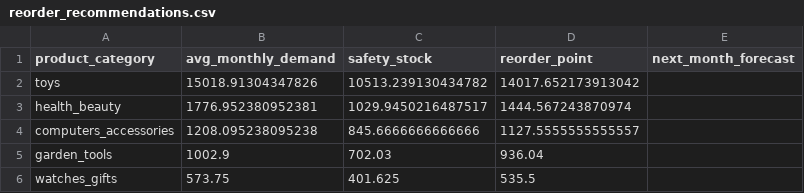
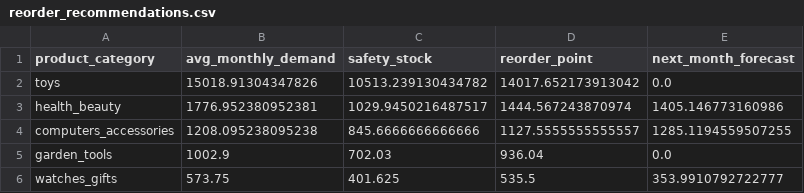
Before and after one commit to nhnhien/supply-chain-analytics, a CSV file: backend/output/reorder_recommendations.csv, drawn as a sheet.

```diff
--- a/backend/output/reorder_recommendations.csv
+++ b/backend/output/reorder_recommendations.csv
@@ -1,6 +1,6 @@
 product_category,avg_monthly_demand,safety_stock,reorder_point,next_month_forecast
-toys,15018.91304347826,10513.239130434782,14017.652173913042,
-health_beauty,1776.952380952381,1029.9450216487517,1444.567243870974,
-computers_accessories,1208.095238095238,845.6666666666666,1127.5555555555557,
-garden_tools,1002.9,702.03,936.04,
-watches_gifts,573.75,401.625,535.5,
+toys,15018.91304347826,10513.239130434782,14017.652173913042,0.0
+health_beauty,1776.952380952381,1029.9450216487517,1444.567243870974,1405.146773160986
+computers_accessories,1208.095238095238,845.6666666666666,1127.5555555555557,1285.1194559507255
+garden_tools,1002.9,702.03,936.04,0.0
+watches_gifts,573.75,401.625,535.5,353.9910792722777
```
Also changed, not shown: backend/output/forecast_report.csv, frontend/public/data/forecast_report.csv, 11 other files.
